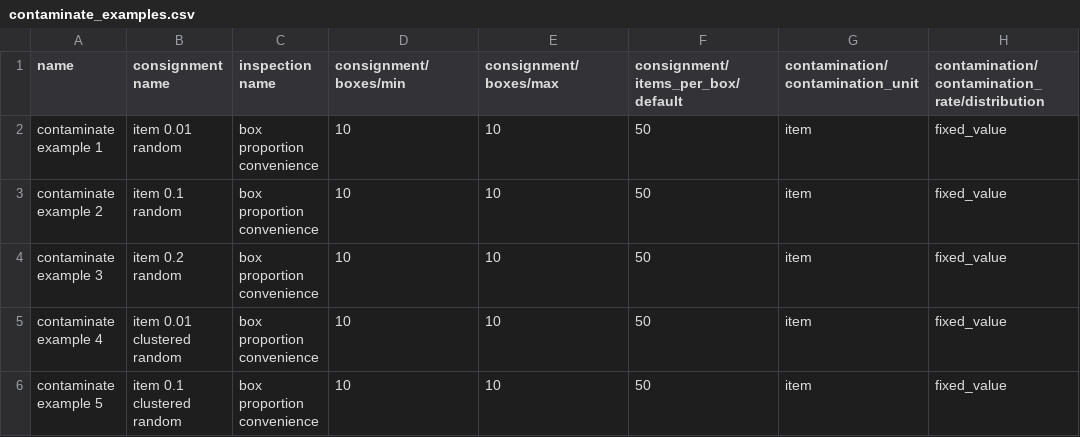
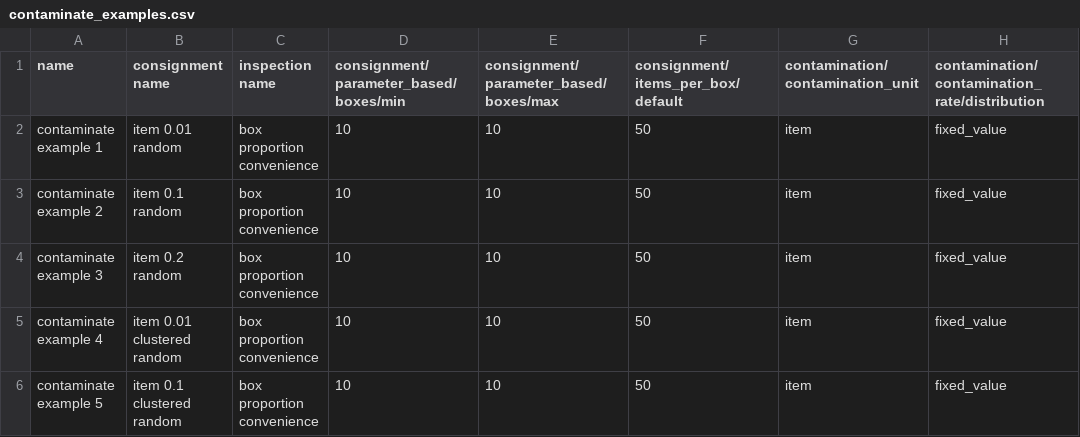
Before and after one commit to ncsu-landscape-dynamics/popsborder, a CSV file: examples/Montgomery_2021/data/contaminate_examples.csv, drawn as a sheet; only a part is shown; the diff names each change by its address in the sheet, - before the commit and + after, or states it on an @@ line.

```diff
--- a/examples/Montgomery_2021/data/contaminate_examples.csv
+++ b/examples/Montgomery_2021/data/contaminate_examples.csv
-D1: consignment/boxes/min
+D1: consignment/parameter_based/boxes/min
-E1: consignment/boxes/max
+E1: consignment/parameter_based/boxes/max
```
Also changed, not shown: examples/Montgomery_2021/data/consignment_scenarios.csv, examples/notebooks/data/validation_scenarios.csv, 13 other files.
